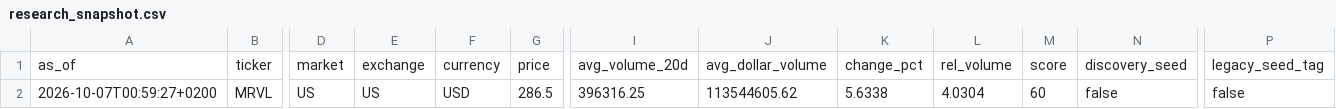
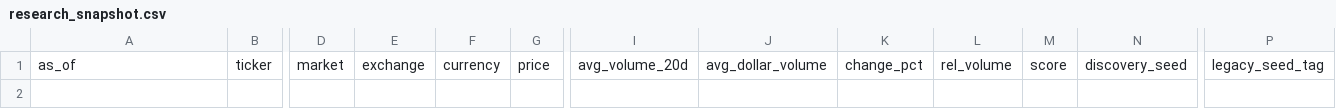
Before and after one commit to Toeffer/TradingJournal, a CSV file: data/research_snapshot.csv, drawn as a sheet; only a part is shown, gaps mark what is left out; rows hold the shown columns only; the diff names each change by its address in the sheet, - before the commit and + after, or states it on an @@ line.

```diff
--- a/data/research_snapshot.csv
+++ b/data/research_snapshot.csv
-row 2: 2026-10-07T00:59:27+0200 | MRVL | US | US | USD | 286.5 | 396316.25 | 113544605.62 | 5.6338 | 4.0304 | 60 | false | false
```
Also changed, not shown: data/market_regime.csv, data/scanner_signals.csv, 4 other files.
